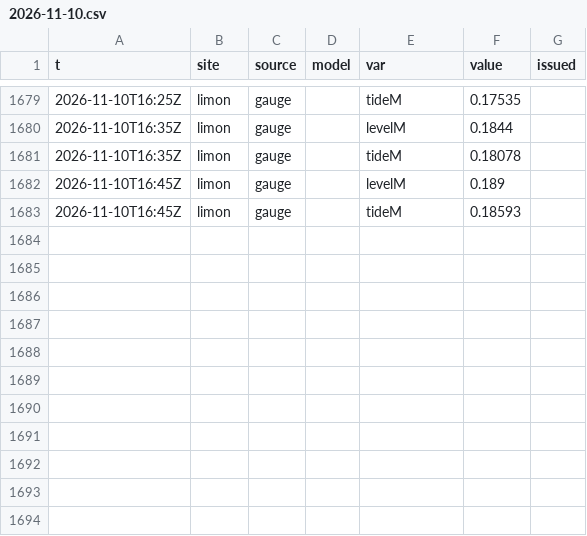
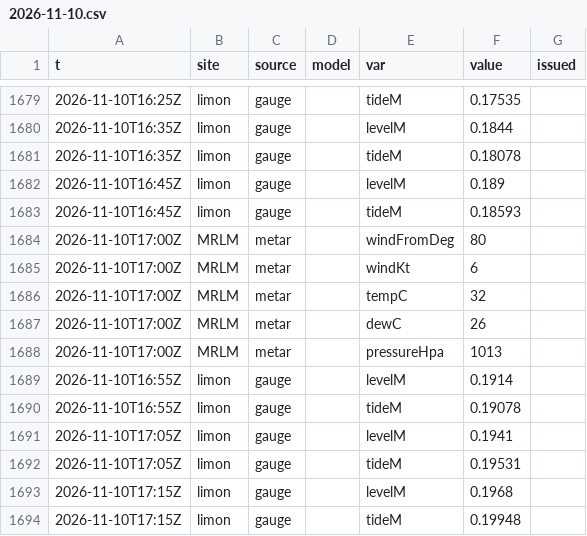
Before and after one commit to josephmclachlan/Fishing-and-Tides, a CSV file: data/2026/2026-11-10.csv, drawn as a sheet; only a part is shown, gaps mark what is left out.

```diff
--- a/data/2026/2026-11-10.csv
+++ b/data/2026/2026-11-10.csv
@@ -1683 +1683,12 @@ t,site,source,model,var,value,issued
 2026-11-10T16:45Z,limon,gauge,,tideM,0.18593,
+2026-11-10T17:00Z,MRLM,metar,,windFromDeg,80,
+2026-11-10T17:00Z,MRLM,metar,,windKt,6,
+2026-11-10T17:00Z,MRLM,metar,,tempC,32,
+2026-11-10T17:00Z,MRLM,metar,,dewC,26,
+2026-11-10T17:00Z,MRLM,metar,,pressureHpa,1013,
+2026-11-10T16:55Z,limon,gauge,,levelM,0.1914,
+2026-11-10T16:55Z,limon,gauge,,tideM,0.19078,
+2026-11-10T17:05Z,limon,gauge,,levelM,0.1941,
+2026-11-10T17:05Z,limon,gauge,,tideM,0.19531,
+2026-11-10T17:15Z,limon,gauge,,levelM,0.1968,
+2026-11-10T17:15Z,limon,gauge,,tideM,0.19948,
```
